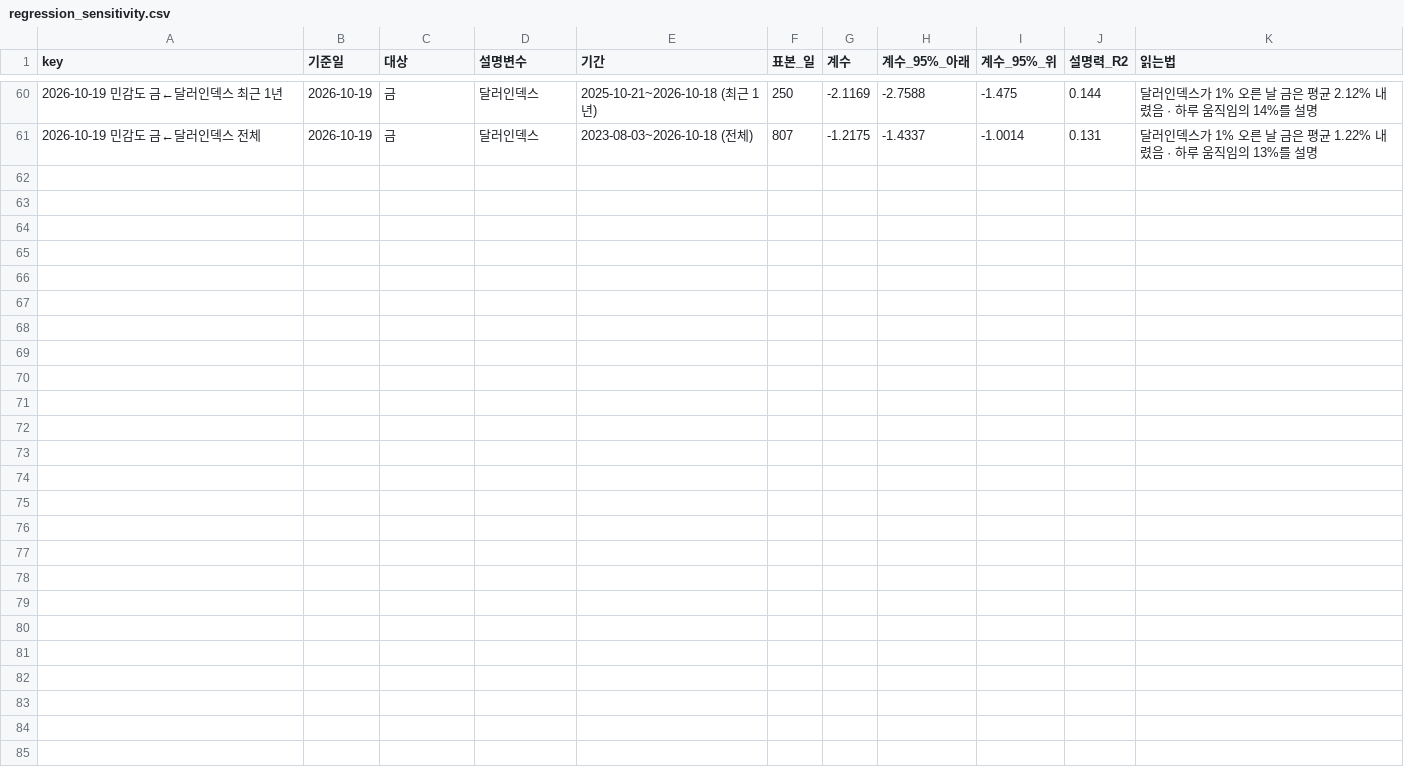
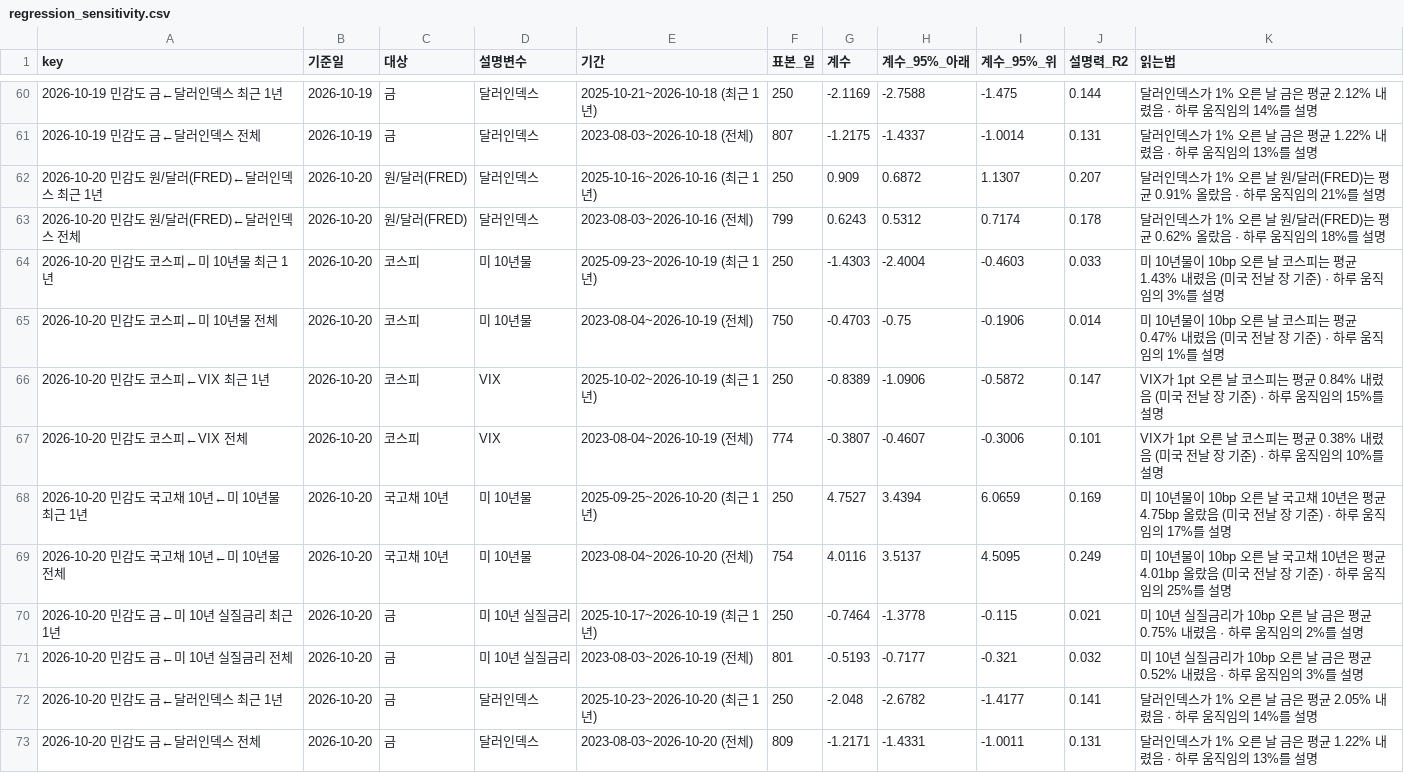
Before and after one commit to hshs9413-gif/narrative-tracker, a CSV file: docs/data/regression_sensitivity.csv, drawn as a sheet; only a part is shown, gaps mark what is left out.

```diff
--- a/docs/data/regression_sensitivity.csv
+++ b/docs/data/regression_sensitivity.csv
@@ -61 +61,13 @@ key,기준일,대상,설명변수,기간,표본_일,계수,계수_95%_아래,계
 2026-10-19 민감도 금←달러인덱스 전체,2026-10-19,금,달러인덱스,2023-08-03~2026-10-18 (전체),807,-1.2175,-1.4337,-1.0014,0.131,달러인덱스가 1% 오른 날 금은 평균 1.22% 내렸음 · 하루 움직임의 13%를 설명
+2026-10-20 민감도 원/달러(FRED)←달러인덱스 최근 1년,2026-10-20,원/달러(FRED),달러인덱스,2025-10-16~2026-10-16 (최근 1년),250,0.909,0.6872,1.1307,0.207,달러인덱스가 1% 오른 날 원/달러(FRED)는 평균 0.91% 올랐음 · 하루 움직임의 21%를 설명
+2026-10-20 민감도 원/달러(FRED)←달러인덱스 전체,2026-10-20,원/달러(FRED),달러인덱스,2023-08-03~2026-10-16 (전체),799,0.6243,0.5312,0.7174,0.178,달러인덱스가 1% 오른 날 원/달러(FRED)는 평균 0.62% 올랐음 · 하루 움직임의 18%를 설명
+2026-10-20 민감도 코스피←미 10년물 최근 1년,2026-10-20,코스피,미 10년물,2025-09-23~2026-10-19 (최근 1년),250,-1.4303,-2.4004,-0.4603,0.033,미 10년물이 10bp 오른 날 코스피는 평균 1.43% 내렸음 (미국 전날 장 기준) · 하루 움직임의 3%를 설명
+2026-10-20 민감도 코스피←미 10년물 전체,2026-10-20,코스피,미 10년물,2023-08-04~2026-10-19 (전체),750,-0.4703,-0.75,-0.1906,0.014,미 10년물이 10bp 오른 날 코스피는 평균 0.47% 내렸음 (미국 전날 장 기준) · 하루 움직임의 1%를 설명
+2026-10-20 민감도 코스피←VIX 최근 1년,2026-10-20,코스피,VIX,2025-10-02~2026-10-19 (최근 1년),250,-0.8389,-1.0906,-0.5872,0.147,VIX가 1pt 오른 날 코스피는 평균 0.84% 내렸음 (미국 전날 장 기준) · 하루 움직임의 15%를 설명
+2026-10-20 민감도 코스피←VIX 전체,2026-10-20,코스피,VIX,2023-08-04~2026-10-19 (전체),774,-0.3807,-0.4607,-0.3006,0.101,VIX가 1pt 오른 날 코스피는 평균 0.38% 내렸음 (미국 전날 장 기준) · 하루 움직임의 10%를 설명
+2026-10-20 민감도 국고채 10년←미 10년물 최근 1년,2026-10-20,국고채 10년,미 10년물,2025-09-25~2026-10-20 (최근 1년),250,4.7527,3.4394,6.0659,0.169,미 10년물이 10bp 오른 날 국고채 10년은 평균 4.75bp 올랐음 (미국 전날 장 기준) · 하루 움직임의 17%를 설명
+2026-10-20 민감도 국고채 10년←미 10년물 전체,2026-10-20,국고채 10년,미 10년물,2023-08-04~2026-10-20 (전체),754,4.0116,3.5137,4.5095,0.249,미 10년물이 10bp 오른 날 국고채 10년은 평균 4.01bp 올랐음 (미국 전날 장 기준) · 하루 움직임의 25%를 설명
+2026-10-20 민감도 금←미 10년 실질금리 최근 1년,2026-10-20,금,미 10년 실질금리,2025-10-17~2026-10-19 (최근 1년),250,-0.7464,-1.3778,-0.115,0.021,미 10년 실질금리가 10bp 오른 날 금은 평균 0.75% 내렸음 · 하루 움직임의 2%를 설명
+2026-10-20 민감도 금←미 10년 실질금리 전체,2026-10-20,금,미 10년 실질금리,2023-08-03~2026-10-19 (전체),801,-0.5193,-0.7177,-0.321,0.032,미 10년 실질금리가 10bp 오른 날 금은 평균 0.52% 내렸음 · 하루 움직임의 3%를 설명
+2026-10-20 민감도 금←달러인덱스 최근 1년,2026-10-20,금,달러인덱스,2025-10-23~2026-10-20 (최근 1년),250,-2.048,-2.6782,-1.4177,0.141,달러인덱스가 1% 오른 날 금은 평균 2.05% 내렸음 · 하루 움직임의 14%를 설명
+2026-10-20 민감도 금←달러인덱스 전체,2026-10-20,금,달러인덱스,2023-08-03~2026-10-20 (전체),809,-1.2171,-1.4331,-1.0011,0.131,달러인덱스가 1% 오른 날 금은 평균 1.22% 내렸음 · 하루 움직임의 13%를 설명
```
Also changed, not shown: docs/data/attention.csv, docs/data/forecast_log.csv, 15 other files.
